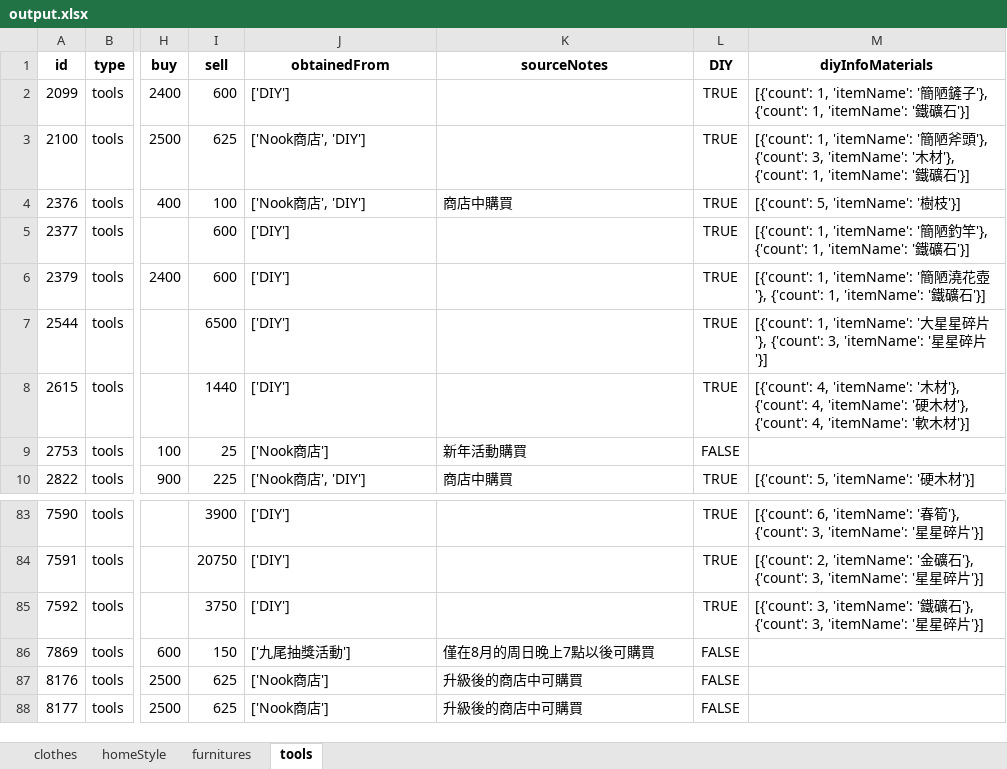
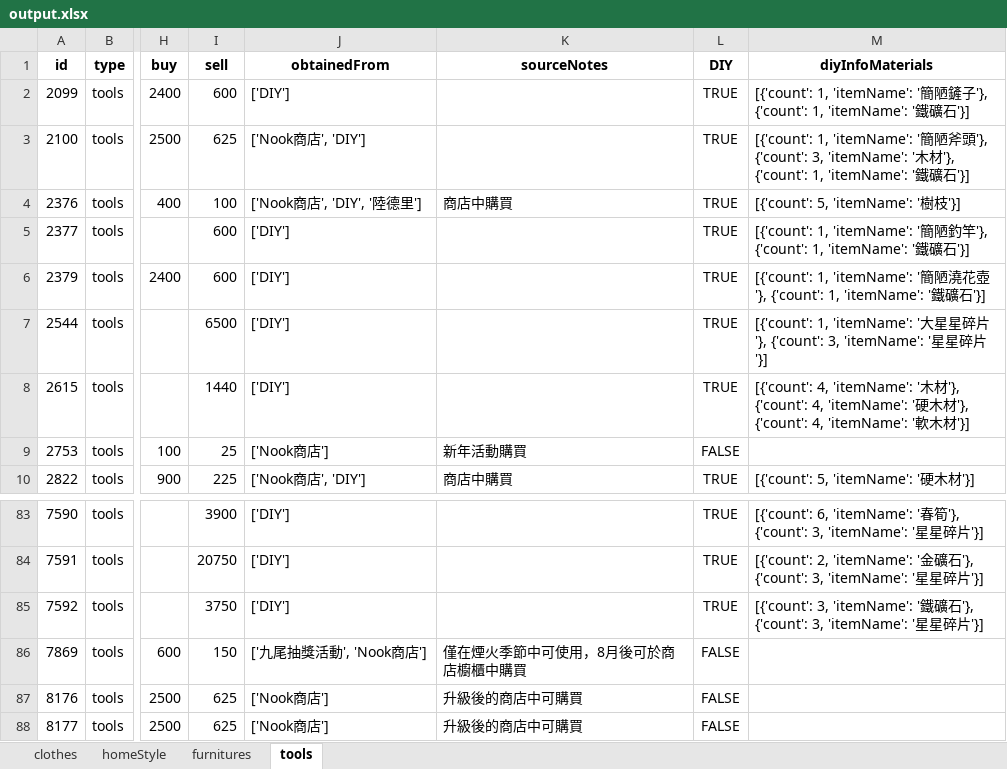
Before and after one commit to HuskyHsu/NookAssets, an Excel workbook: web crawler_v2.0/cleanData/output.xlsx, sheet tools, drawn as a sheet; only a part is shown, gaps mark what is left out; values as stored, in another font and other column widths than the file's, no borders; the diff covers the shown part only; the diff names each change by its address in the sheet, - before the commit and + after, or states it on an @@ line.

```diff
--- a/web crawler_v2.0/cleanData/output.xlsx (sheet tools)
+++ b/web crawler_v2.0/cleanData/output.xlsx (sheet tools)
-J4 (obtainedFrom): ['Nook商店', 'DIY']
+J4 (obtainedFrom): ['Nook商店', 'DIY', '陸德里']
-J86 (obtainedFrom): ['九尾抽獎活動']
+J86 (obtainedFrom): ['九尾抽獎活動', 'Nook商店']
-K86 (sourceNotes): 僅在8月的周日晚上7點以後可購買
+K86 (sourceNotes): 僅在煙火季節中可使用，8月後可於商店櫥櫃中購買
```
Also changed, not shown: 1 added row and 23 edited cells elsewhere in this sheet, web crawler_v2.0/rawData/Translations - custom.xlsx, 19 other files.
